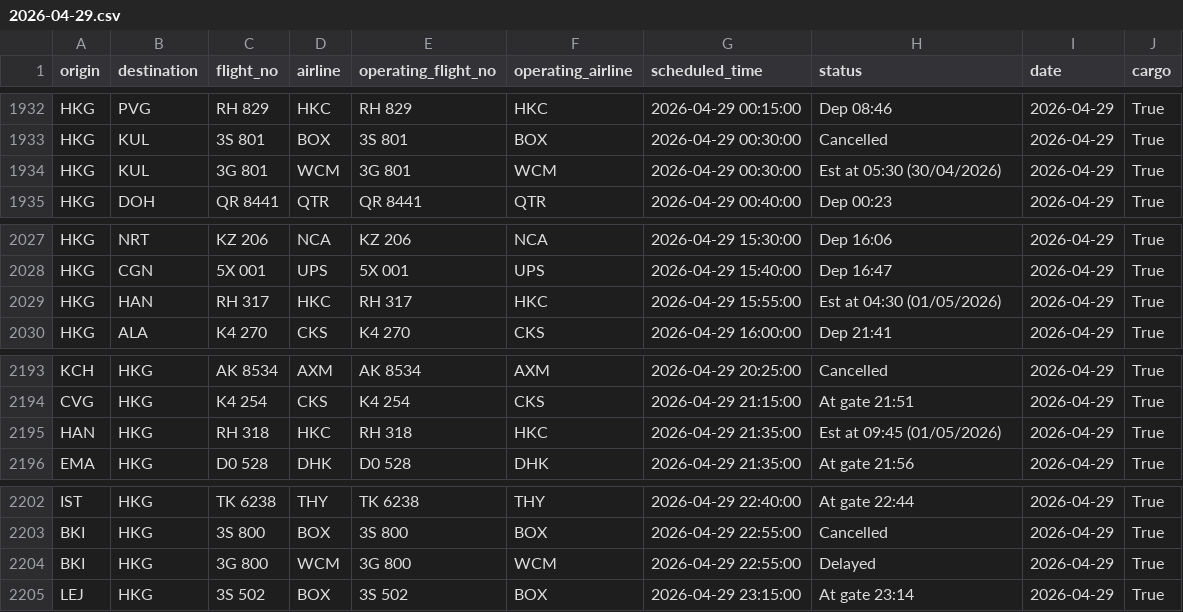
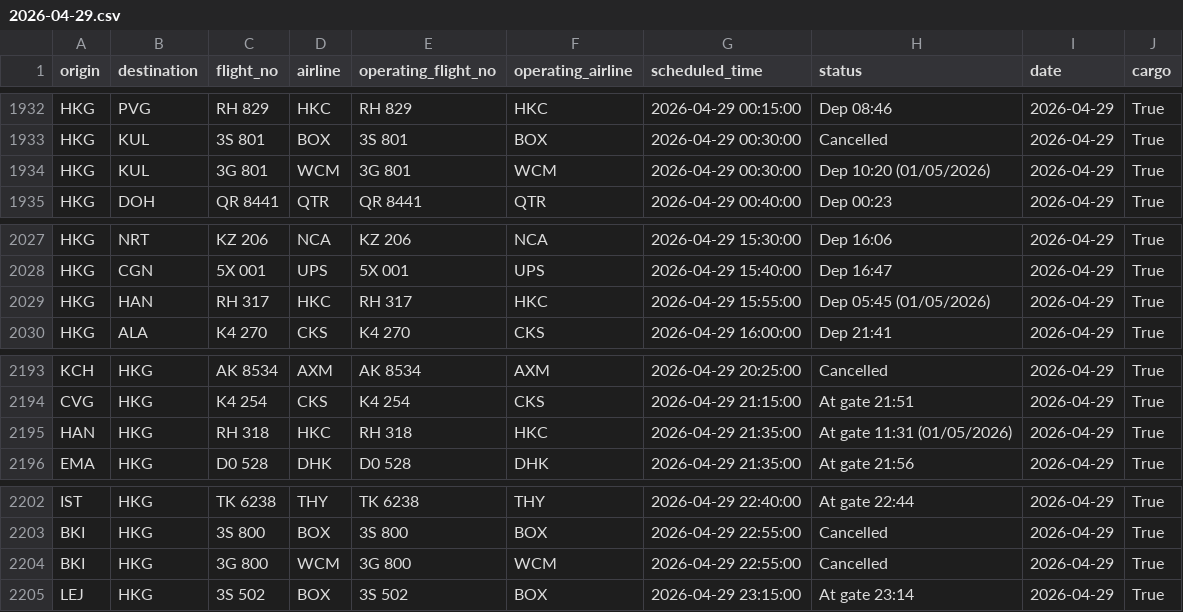
Before and after one commit to linlaurent/flyghts, a CSV file: data/hkg/2026-04-29.csv, drawn as a sheet; only a part is shown, gaps mark what is left out.

```diff
--- a/data/hkg/2026-04-29.csv
+++ b/data/hkg/2026-04-29.csv
@@ -1933,3 +1933,3 @@ HKG,PVG,RH 829,HKC,RH 829,HKC,2026-04-29 00:15:00,Dep 08:46,2026-04-29,True
 HKG,KUL,3S 801,BOX,3S 801,BOX,2026-04-29 00:30:00,Cancelled,2026-04-29,True
-HKG,KUL,3G 801,WCM,3G 801,WCM,2026-04-29 00:30:00,Est at 05:30 (30/04/2026),2026-04-29,True
+HKG,KUL,3G 801,WCM,3G 801,WCM,2026-04-29 00:30:00,Dep 10:20 (01/05/2026),2026-04-29,True
 HKG,DOH,QR 8441,QTR,QR 8441,QTR,2026-04-29 00:40:00,Dep 00:23,2026-04-29,True
@@ -2028,3 +2028,3 @@ HKG,NRT,KZ 206,NCA,KZ 206,NCA,2026-04-29 15:30:00,Dep 16:06,2026-04-29,True
 HKG,CGN,5X 001,UPS,5X 001,UPS,2026-04-29 15:40:00,Dep 16:47,2026-04-29,True
-HKG,HAN,RH 317,HKC,RH 317,HKC,2026-04-29 15:55:00,Est at 04:30 (01/05/2026),2026-04-29,True
+HKG,HAN,RH 317,HKC,RH 317,HKC,2026-04-29 15:55:00,Dep 05:45 (01/05/2026),2026-04-29,True
 HKG,ALA,K4 270,CKS,K4 270,CKS,2026-04-29 16:00:00,Dep 21:41,2026-04-29,True
@@ -2194,3 +2194,3 @@ KCH,HKG,AK 8534,AXM,AK 8534,AXM,2026-04-29 20:25:00,Cancelled,2026-04-29,True
 CVG,HKG,K4 254,CKS,K4 254,CKS,2026-04-29 21:15:00,At gate 21:51,2026-04-29,True
-HAN,HKG,RH 318,HKC,RH 318,HKC,2026-04-29 21:35:00,Est at 09:45 (01/05/2026),2026-04-29,True
+HAN,HKG,RH 318,HKC,RH 318,HKC,2026-04-29 21:35:00,At gate 11:31 (01/05/2026),2026-04-29,True
 EMA,HKG,D0 528,DHK,D0 528,DHK,2026-04-29 21:35:00,At gate 21:56,2026-04-29,True
@@ -2203,3 +2203,3 @@ IST,HKG,TK 6238,THY,TK 6238,THY,2026-04-29 22:40:00,At gate 22:44,2026-04-29,Tru
 BKI,HKG,3S 800,BOX,3S 800,BOX,2026-04-29 22:55:00,Cancelled,2026-04-29,True
-BKI,HKG,3G 800,WCM,3G 800,WCM,2026-04-29 22:55:00,Delayed,2026-04-29,True
+BKI,HKG,3G 800,WCM,3G 800,WCM,2026-04-29 22:55:00,Cancelled,2026-04-29,True
 LEJ,HKG,3S 502,BOX,3S 502,BOX,2026-04-29 23:15:00,At gate 23:14,2026-04-29,True
```
Also changed, not shown: 1 other file.
